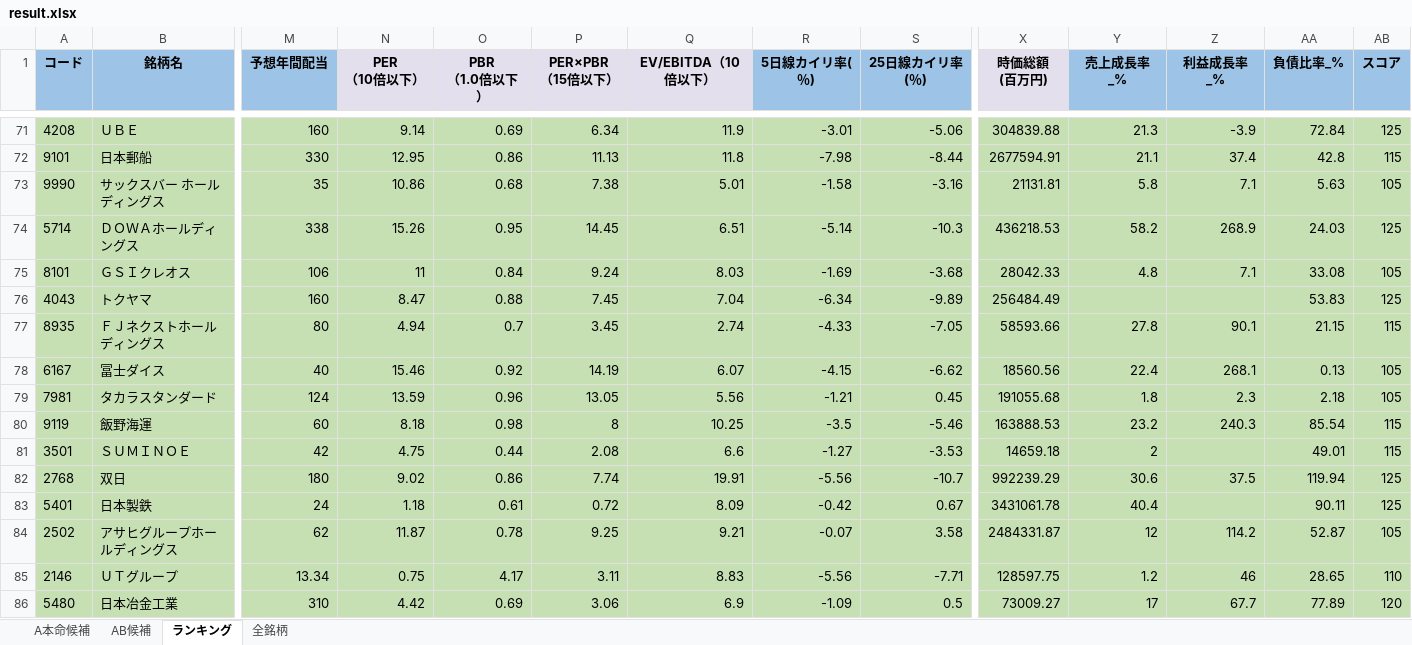
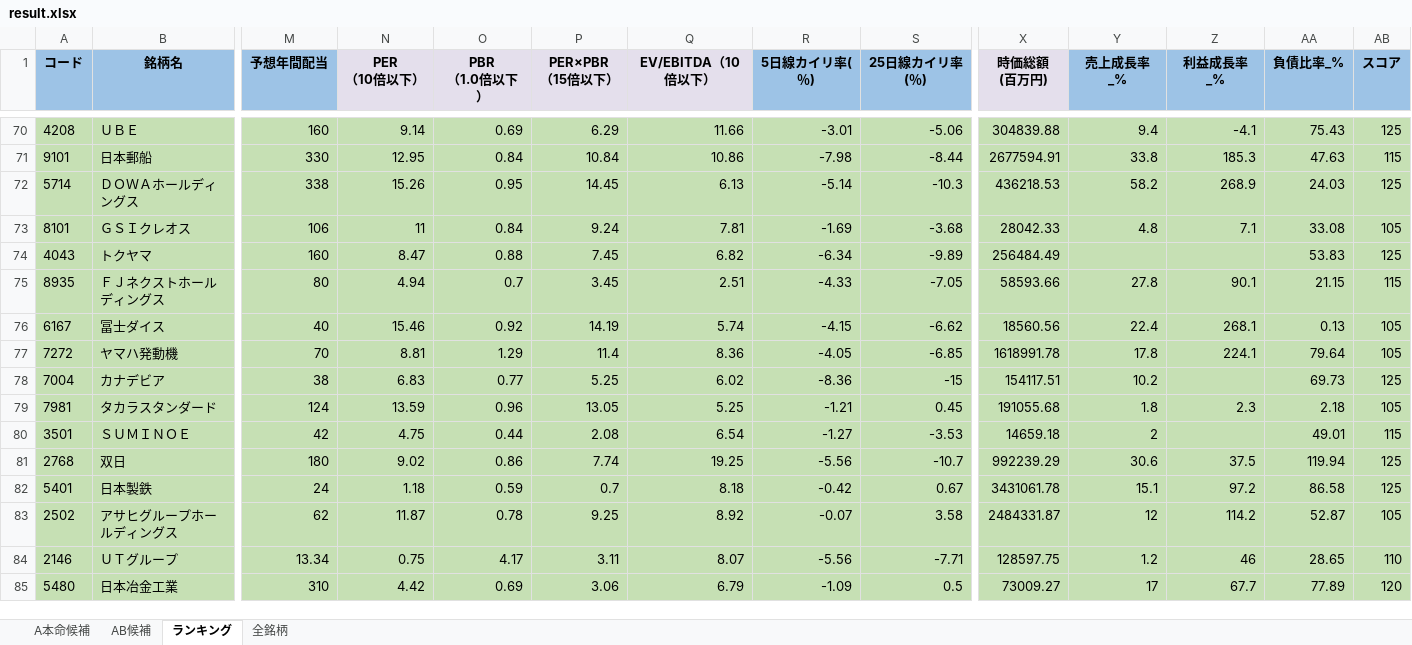
Before and after one commit to ku0909/screening, an Excel workbook: result.xlsx, sheet ランキング, drawn as a sheet; only a part is shown, gaps mark what is left out; values as stored, in another font and other column widths than the file's, no borders; removed rows and columns are numbered as before the commit, all else as after; rows hold the shown columns only; the diff covers the shown part only; the diff names each change by its address in the sheet, - before the commit and + after, or states it on an @@ line.

```diff
--- a/result.xlsx (sheet ランキング)
+++ b/result.xlsx (sheet ランキング)
-P70 (PER×PBR （15倍以下）): 6.34
+P70 (PER×PBR （15倍以下）): 6.29
-Q70 (EV/EBITDA（10倍以下）): 11.9
+Q70 (EV/EBITDA（10倍以下）): 11.66
-Y70 (売上成長率_%): 21.3
+Y70 (売上成長率_%): 9.4
-Z70 (利益成長率_%): -3.9
+Z70 (利益成長率_%): -4.1
-AA70 (負債比率_%): 72.84
+AA70 (負債比率_%): 75.43
-O71 (PBR （1.0倍以下）): 0.86
+O71 (PBR （1.0倍以下）): 0.84
-P71 (PER×PBR （15倍以下）): 11.13
+P71 (PER×PBR （15倍以下）): 10.84
-Q71 (EV/EBITDA（10倍以下）): 11.8
+Q71 (EV/EBITDA（10倍以下）): 10.86
-Y71 (売上成長率_%): 21.1
+Y71 (売上成長率_%): 33.8
-Z71 (利益成長率_%): 37.4
+Z71 (利益成長率_%): 185.3
-AA71 (負債比率_%): 42.8
+AA71 (負債比率_%): 47.63
-row 73: 9990 | サックスバー ホールディングス | 35 | 10.86 | 0.68 | 7.38 | 5.01 | -1.58 | -3.16 | 21131.81 | 5.8 | 7.1 | 5.63 | 105
-Q72 (EV/EBITDA（10倍以下）): 6.51
+Q72 (EV/EBITDA（10倍以下）): 6.13
-Q73 (EV/EBITDA（10倍以下）): 8.03
+Q73 (EV/EBITDA（10倍以下）): 7.81
-Q74 (EV/EBITDA（10倍以下）): 7.04
+Q74 (EV/EBITDA（10倍以下）): 6.82
-Q75 (EV/EBITDA（10倍以下）): 2.74
+Q75 (EV/EBITDA（10倍以下）): 2.51
-Q76 (EV/EBITDA（10倍以下）): 6.07
+Q76 (EV/EBITDA（10倍以下）): 5.74
+row 77: 7272 | ヤマハ発動機 | 70 | 8.81 | 1.29 | 11.4 | 8.36 | -4.05 | -6.85 | 1618991.78 | 17.8 | 224.1 | 79.64 | 105
+row 78: 7004 | カナデビア | 38 | 6.83 | 0.77 | 5.25 | 6.02 | -8.36 | -15 | 154117.51 | 10.2 |  | 69.73 | 125
-Q79 (EV/EBITDA（10倍以下）): 5.56
+Q79 (EV/EBITDA（10倍以下）): 5.25
-row 80: 9119 | 飯野海運 | 60 | 8.18 | 0.98 | 8 | 10.25 | -3.5 | -5.46 | 163888.53 | 23.2 | 240.3 | 85.54 | 115
-Q80 (EV/EBITDA（10倍以下）): 6.6
+Q80 (EV/EBITDA（10倍以下）): 6.54
-Q81 (EV/EBITDA（10倍以下）): 19.91
+Q81 (EV/EBITDA（10倍以下）): 19.25
-O82 (PBR （1.0倍以下）): 0.61
+O82 (PBR （1.0倍以下）): 0.59
-P82 (PER×PBR （15倍以下）): 0.72
+P82 (PER×PBR （15倍以下）): 0.7
-Q82 (EV/EBITDA（10倍以下）): 8.09
+Q82 (EV/EBITDA（10倍以下）): 8.18
-Y82 (売上成長率_%): 40.4
+Y82 (売上成長率_%): 15.1
-Z82 (利益成長率_%): (empty)
+Z82 (利益成長率_%): 97.2
-AA82 (負債比率_%): 90.11
+AA82 (負債比率_%): 86.58
-Q83 (EV/EBITDA（10倍以下）): 9.21
+Q83 (EV/EBITDA（10倍以下）): 8.92
-Q84 (EV/EBITDA（10倍以下）): 8.83
+Q84 (EV/EBITDA（10倍以下）): 8.07
-Q85 (EV/EBITDA（10倍以下）): 6.9
+Q85 (EV/EBITDA（10倍以下）): 6.79
```
Also changed, not shown: 3 added rows, 3 removed rows and 105 edited cells elsewhere in this sheet, sheet 全銘柄, sheet AB候補, sheet A本命候補, 1 other file.
